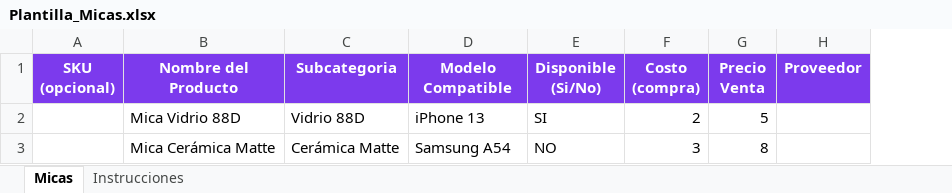
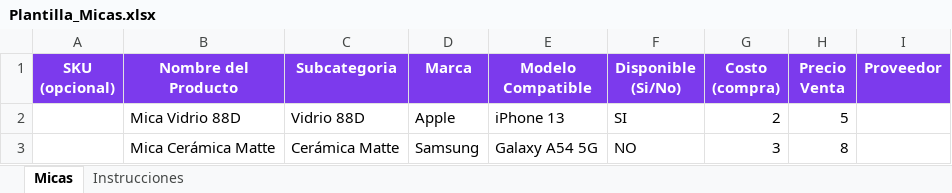
Before and after one commit to rafitox32-source/blackhouse-os, an Excel workbook: plantillas_excel/Plantilla_Micas.xlsx, sheet Micas, drawn as a sheet; values as stored, in another font and other column widths than the file's, no borders; addresses are those after the commit; the diff names each change by its address in the sheet, - before the commit and + after, or states it on an @@ line.

```diff
--- a/plantillas_excel/Plantilla_Micas.xlsx (sheet Micas)
+++ b/plantillas_excel/Plantilla_Micas.xlsx (sheet Micas)
+column D (Marca), rows 2-3: Apple | Samsung
-E3 (Modelo Compatible): Samsung A54
+E3 (Modelo Compatible): Galaxy A54 5G
```
Also changed, not shown: plantillas_excel/Plantilla_Accesorios.xlsx, plantillas_excel/Plantilla_Celulares.xlsx, 4 other files.
